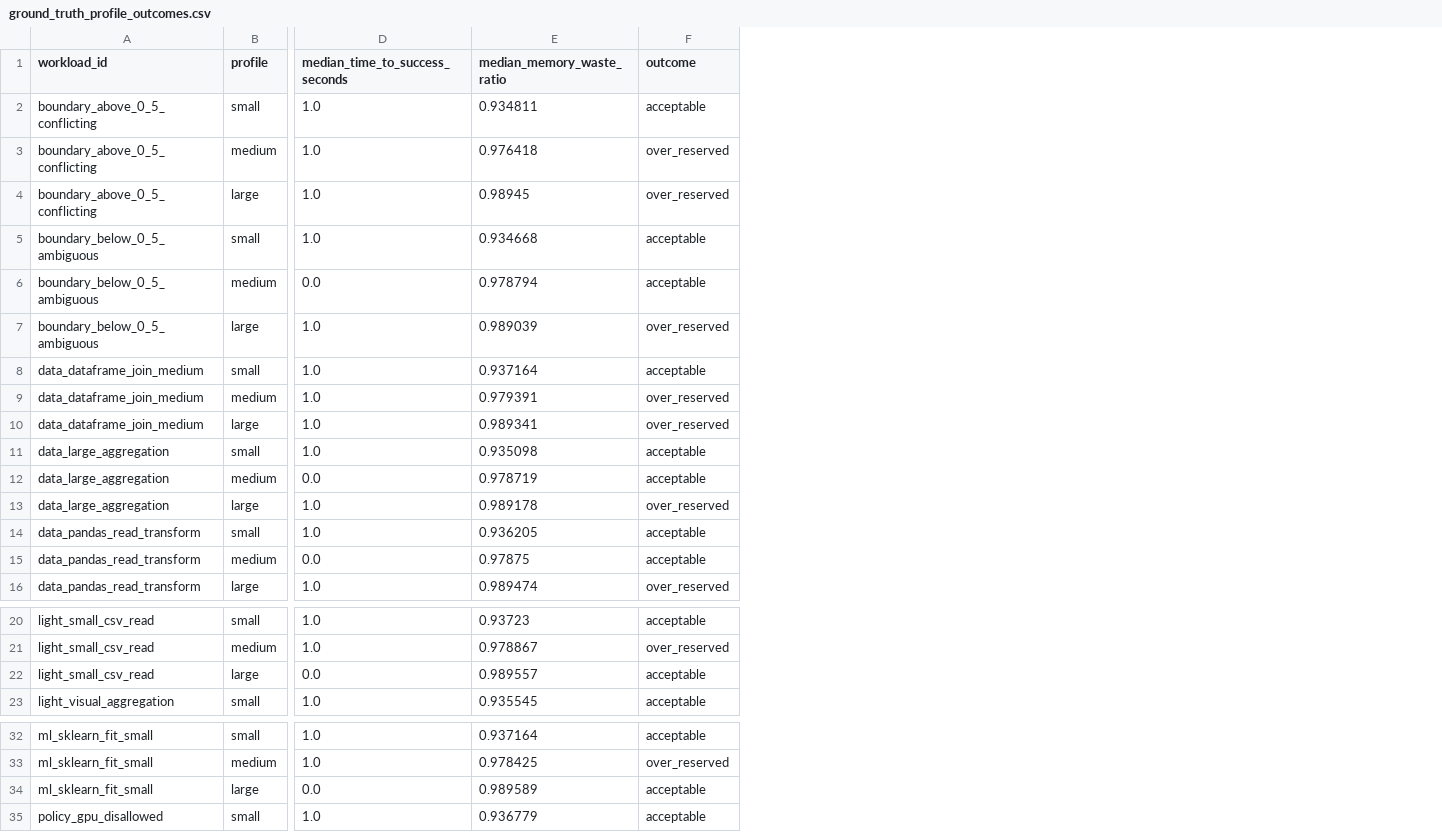
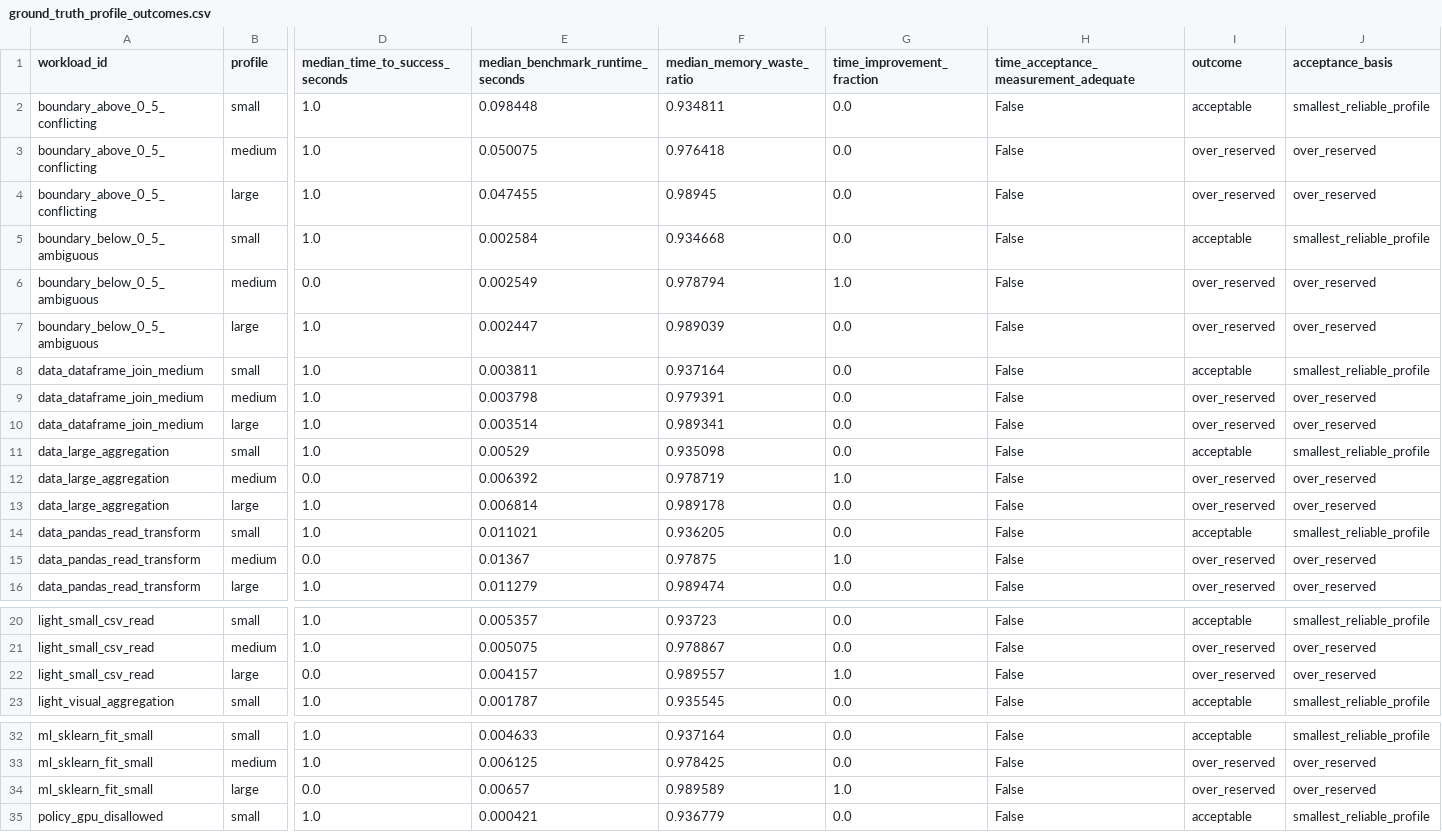
Before and after one commit to mthang1201/intent-spawner, a CSV file: results/cluster/derived/ground_truth_profile_outcomes.csv, drawn as a sheet; only a part is shown, gaps mark what is left out; addresses are those after the commit; the diff names each change by its address in the sheet, - before the commit and + after, or states it on an @@ line.

Commit message:
audit: correct cluster analysis and provenance gates

```diff
--- a/results/cluster/derived/ground_truth_profile_outcomes.csv
+++ b/results/cluster/derived/ground_truth_profile_outcomes.csv
+column E (median_benchmark_runtime_seconds), rows 2-16: 0.098448 | 0.050075 | 0.047455 | 0.002584 | 0.002549 | 0.002447 | 0.003811 | 0.003798 | 0.003514 | 0.00529 | 0.006392 | 0.006814 | 0.011021 | 0.01367 | 0.011279; rows 20-23: 0.005357 | 0.005075 | 0.004157 | 0.001787; rows 32-35: 0.004633 | 0.006125 | 0.00657 | 0.000421
+column G (time_improvement_fraction), rows 2-16: 0.0 | 0.0 | 0.0 | 0.0 | 1.0 | 0.0 | 0.0 | 0.0 | 0.0 | 0.0 | 1.0 | 0.0 | 0.0 | 1.0 | 0.0; rows 20-23: 0.0 | 0.0 | 1.0 | 0.0; rows 32-35: 0.0 | 0.0 | 1.0 | 0.0
+column H, rows 1-16: time_acceptance_measurement_adequate | False | False | False | False | False | False | False | False | False | False | False | False | False | False | False; rows 20-23: all False; rows 32-35: all False
+column J (acceptance_basis), rows 2-16: smallest_reliable_profile | over_reserved | over_reserved | smallest_reliable_profile | over_reserved | over_reserved | smallest_reliable_profile | over_reserved | over_reserved | smallest_reliable_profile | over_reserved | over_reserved | smallest_reliable_profile | over_reserved | over_reserved; rows 20-23: smallest_reliable_profile | over_reserved | over_reserved | smallest_reliable_profile; rows 32-35: smallest_reliable_profile | over_reserved | over_reserved | smallest_reliable_profile
-I6 (outcome): acceptable
+I6 (outcome): over_reserved
-I12 (outcome): acceptable
+I12 (outcome): over_reserved
-I15 (outcome): acceptable
+I15 (outcome): over_reserved
-I22 (outcome): acceptable
+I22 (outcome): over_reserved
-I34 (outcome): acceptable
+I34 (outcome): over_reserved
```
Also changed, not shown: results/cluster/derived/boundary_robustness.csv, results/cluster/derived/capacity_density.csv, 20 other files.
